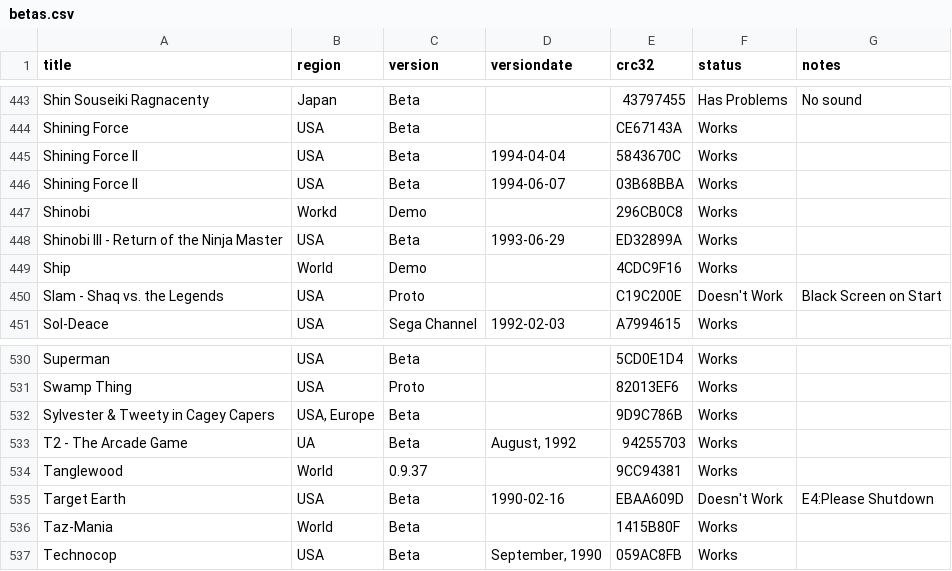
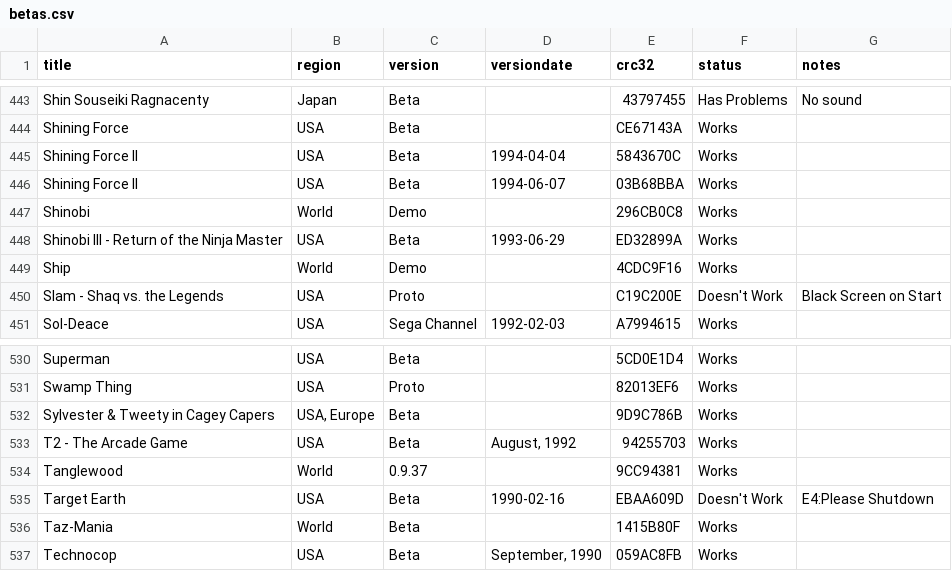
Before and after one commit to DanTheMan827-Hakchi/m2engage-compatibility, a CSV file: _data/betas.csv, drawn as a sheet; only a part is shown, gaps mark what is left out.

```diff
--- a/_data/betas.csv
+++ b/_data/betas.csv
@@ -446,3 +446,3 @@ Shining Force II,USA,Beta,1994-04-04,5843670C,Works,,,,,,,,,,,,,,,,,,
 Shining Force II,USA,Beta,1994-06-07,03B68BBA,Works,,,,,,,,,,,,,,,,,,
-Shinobi,Workd,Demo,,296CB0C8,Works,,,,,,,,,,,,,,,,,,
+Shinobi,World,Demo,,296CB0C8,Works,,,,,,,,,,,,,,,,,,
 Shinobi III - Return of the Ninja Master,USA,Beta,1993-06-29,ED32899A,Works,,,,,,,,,,,,,,,,,,
@@ -532,3 +532,3 @@ Swamp Thing,USA,Proto,,82013EF6,Works,,,,,,,,,,,,,,,,,,
 Sylvester & Tweety in Cagey Capers,"USA, Europe",Beta,,9D9C786B,Works,,,,,,,,,,,,,,,,,,
-T2 - The Arcade Game,UA,Beta,"August, 1992",94255703,Works,,,,,,,,,,,,,,,,,,
+T2 - The Arcade Game,USA,Beta,"August, 1992",94255703,Works,,,,,,,,,,,,,,,,,,
 Tanglewood,World,0.9.37,,9CC94381,Works,,,,,,,,,,,,,,,,,,
```
Also changed, not shown: 5 other files.
